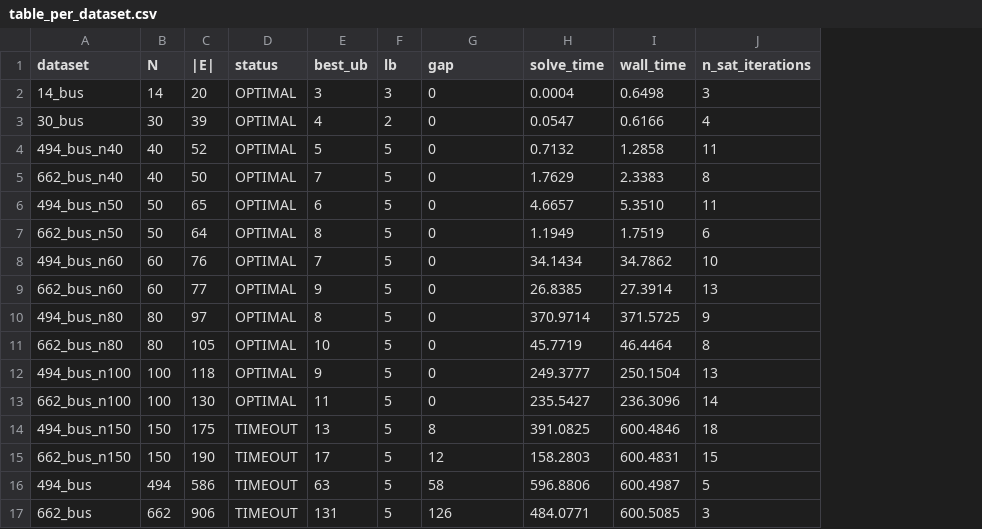
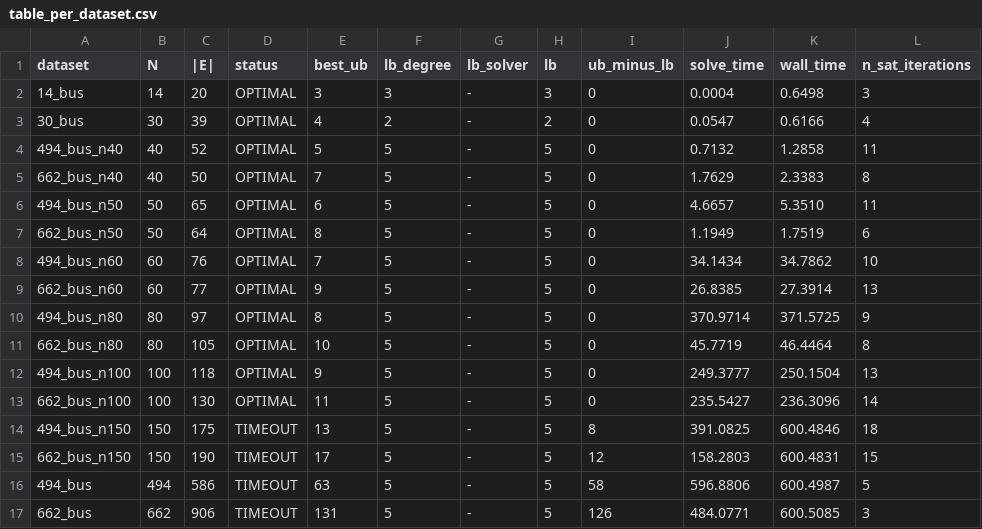
Before and after one commit to datnk0116/CBMP, a CSV file: docs/phaseC/table_per_dataset.csv, drawn as a sheet; addresses are those after the commit; the diff names each change by its address in the sheet, - before the commit and + after, or states it on an @@ line.

Commit message:
feat(analysis): refine lower bound columns in methods_large and per_dataset tables, save lb_degree_check.csv

```diff
--- a/docs/phaseC/table_per_dataset.csv
+++ b/docs/phaseC/table_per_dataset.csv
+column F (lb_degree), rows 2-17: 3 | 2 | 5 | 5 | 5 | 5 | 5 | 5 | 5 | 5 | 5 | 5 | 5 | 5 | 5 | 5
+column G (lb_solver), rows 2-17: all -
-I1: gap
+I1: ub_minus_lb
```
Also changed, not shown: docs/phaseC/table_methods_large.csv, 3 other files.
